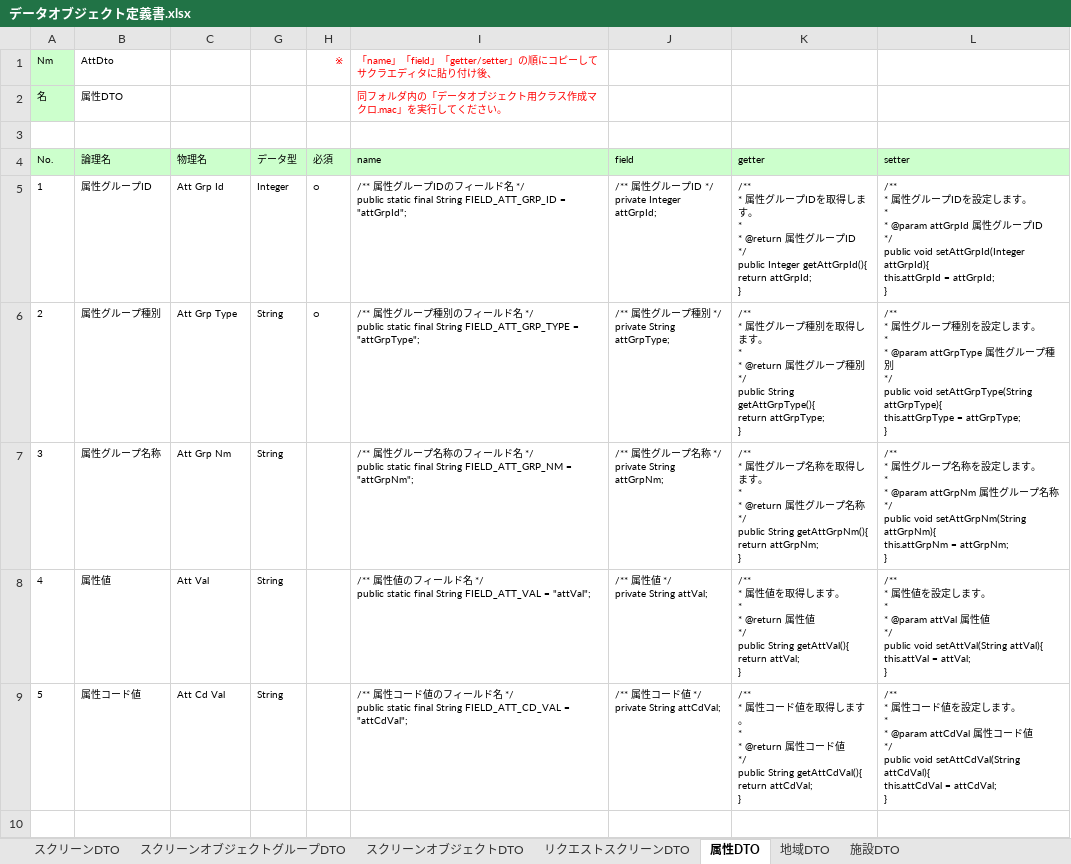
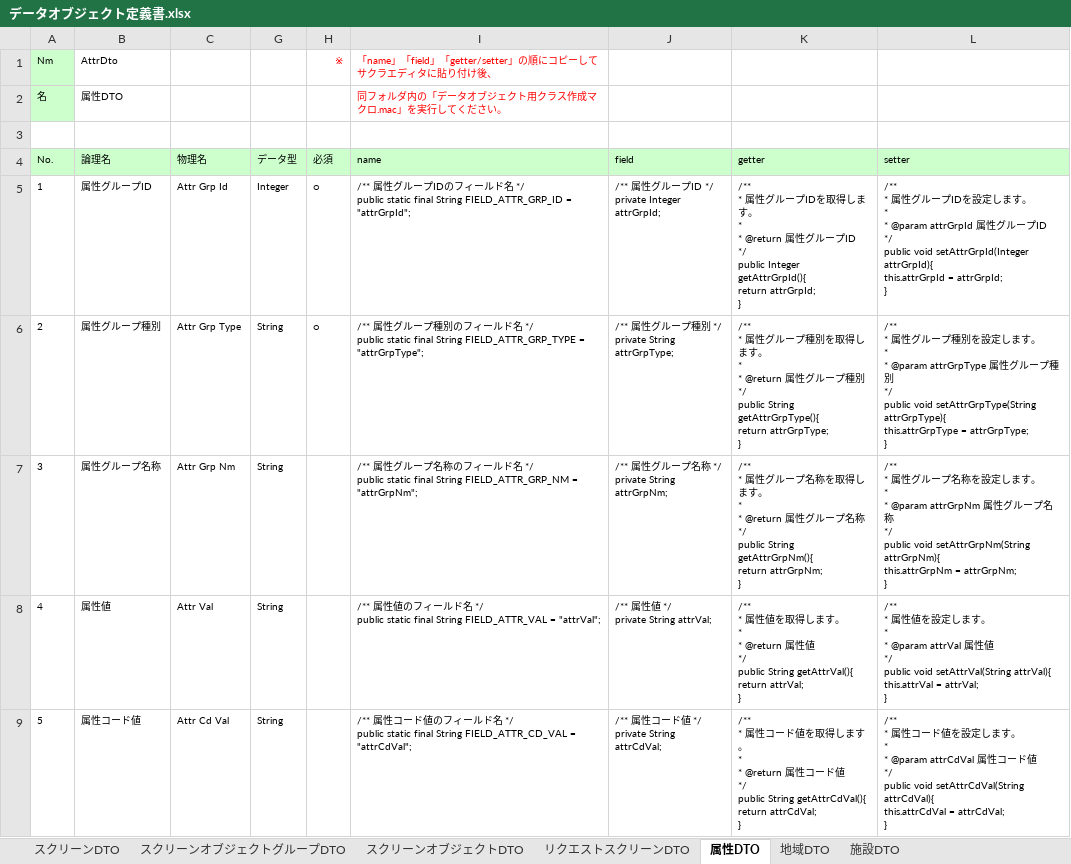
Before and after one commit to virtualex-project-x/melip-doc, an Excel workbook: 03_設計/06_データオブジェクト/データオブジェクト定義書.xlsx, sheet 属性DTO, drawn as a sheet; values as stored, in another font and other column widths than the file's, no borders; ↵ is a line break in a cell; the diff names each change by its address in the sheet, - before the commit and + after, or states it on an @@ line.

```diff
--- a/03_設計/06_データオブジェクト/データオブジェクト定義書.xlsx (sheet 属性DTO)
+++ b/03_設計/06_データオブジェクト/データオブジェクト定義書.xlsx (sheet 属性DTO)
-B1 (論理名): AttDto
+B1 (論理名): AttrDto
-C5 (物理名): Att Grp Id
+C5 (物理名): Attr Grp Id
-I5 (name): …final String FIELD_ATT_GRP_ID = "attGrpId";
+I5 (name): …final String FIELD_ATTR_GRP_ID = "attrGrpId";
-J5 (field): /** 属性グループID */ ↵ private Integer attGrpId;
+J5 (field): /** 属性グループID */ ↵ private Integer attrGrpId;
-K5 (getter): …public Integer getAttGrpId(){ ↵ return attGrpId; ↵ }
+K5 (getter): …public Integer getAttrGrpId(){ ↵ return attrGrpId; ↵ }
-L5 (setter): …* @param attGrpId 属性グループID ↵ */ ↵ public void setAttGrpId(Integer attGrpId){ ↵ this.attGrpId = attGrpId; ↵ }
+L5 (setter): …* @param attrGrpId 属性グループID ↵ */ ↵ public void setAttrGrpId(Integer attrGrpId){ ↵ this.attrGrpId = attrGrpId; ↵ }
-C6 (物理名): Att Grp Type
+C6 (物理名): Attr Grp Type
-I6 (name): …final String FIELD_ATT_GRP_TYPE = "attGrpType";
+I6 (name): …final String FIELD_ATTR_GRP_TYPE = "attrGrpType";
-J6 (field): /** 属性グループ種別 */ ↵ private String attGrpType;
+J6 (field): /** 属性グループ種別 */ ↵ private String attrGrpType;
-K6 (getter): …public String getAttGrpType(){ ↵ return attGrpType; ↵ }
+K6 (getter): …public String getAttrGrpType(){ ↵ return attrGrpType; ↵ }
-L6 (setter): …* @param attGrpType 属性グループ種別 ↵ */ ↵ public void setAttGrpType(String attGrpType){ ↵ this.attGrpType = attGrpType; ↵ }
+L6 (setter): …* @param attrGrpType 属性グループ種別 ↵ */ ↵ public void setAttrGrpType(String attrGrpType){ ↵ this.attrGrpType = attrGrpType; ↵ }
-C7 (物理名): Att Grp Nm
+C7 (物理名): Attr Grp Nm
-I7 (name): …final String FIELD_ATT_GRP_NM = "attGrpNm";
+I7 (name): …final String FIELD_ATTR_GRP_NM = "attrGrpNm";
-J7 (field): /** 属性グループ名称 */ ↵ private String attGrpNm;
+J7 (field): /** 属性グループ名称 */ ↵ private String attrGrpNm;
-K7 (getter): …public String getAttGrpNm(){ ↵ return attGrpNm; ↵ }
+K7 (getter): …public String getAttrGrpNm(){ ↵ return attrGrpNm; ↵ }
-L7 (setter): …* @param attGrpNm 属性グループ名称 ↵ */ ↵ public void setAttGrpNm(String attGrpNm){ ↵ this.attGrpNm = attGrpNm; ↵ }
+L7 (setter): …* @param attrGrpNm 属性グループ名称 ↵ */ ↵ public void setAttrGrpNm(String attrGrpNm){ ↵ this.attrGrpNm = attrGrpNm; ↵ }
-C8 (物理名): Att Val
+C8 (物理名): Attr Val
-I8 (name): …final String FIELD_ATT_VAL = "attVal";
+I8 (name): …final String FIELD_ATTR_VAL = "attrVal";
-J8 (field): /** 属性値 */ ↵ private String attVal;
+J8 (field): /** 属性値 */ ↵ private String attrVal;
-K8 (getter): …public String getAttVal(){ ↵ return attVal; ↵ }
+K8 (getter): …public String getAttrVal(){ ↵ return attrVal; ↵ }
-L8 (setter): …* @param attVal 属性値 ↵ */ ↵ public void setAttVal(String attVal){ ↵ this.attVal = attVal; ↵ }
+L8 (setter): …* @param attrVal 属性値 ↵ */ ↵ public void setAttrVal(String attrVal){ ↵ this.attrVal = attrVal; ↵ }
-C9 (物理名): Att Cd Val
+C9 (物理名): Attr Cd Val
-I9 (name): …final String FIELD_ATT_CD_VAL = "attCdVal";
+I9 (name): …final String FIELD_ATTR_CD_VAL = "attrCdVal";
-J9 (field): /** 属性コード値 */ ↵ private String attCdVal;
+J9 (field): /** 属性コード値 */ ↵ private String attrCdVal;
-K9 (getter): …public String getAttCdVal(){ ↵ return attCdVal; ↵ }
+K9 (getter): …public String getAttrCdVal(){ ↵ return attrCdVal; ↵ }
-L9 (setter): …* @param attCdVal 属性コード値 ↵ */ ↵ public void setAttCdVal(String attCdVal){ ↵ this.attCdVal = attCdVal; ↵ }
+L9 (setter): …* @param attrCdVal 属性コード値 ↵ */ ↵ public void setAttrCdVal(String attrCdVal){ ↵ this.attrCdVal = attrCdVal; ↵ }
```
Also changed, not shown: sheet 地域DTO, sheet 施設DTO, sheet スクリーンオブジェクトDTO, other sheet tabs, hidden cells.
